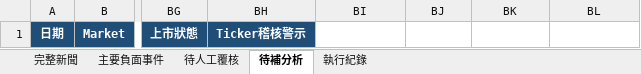
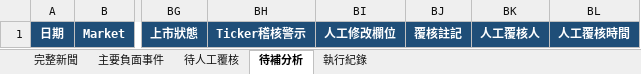
Before and after one commit to RMSecfb/negative-news, an Excel workbook: news_daily/2026-10-23.xlsx, sheet 待補分析, drawn as a sheet; only a part is shown, gaps mark what is left out; values as stored, in another font and other column widths than the file's, no borders; the diff names each change by its address in the sheet, - before the commit and + after, or states it on an @@ line.

```diff
--- a/news_daily/2026-10-23.xlsx (sheet 待補分析)
+++ b/news_daily/2026-10-23.xlsx (sheet 待補分析)
-BI1: (empty)
+BI1: 人工修改欄位
-BI1:BL1 fill: none
+BI1:BL1 fill: #1F4E78
-BJ1: (empty)
+BJ1: 覆核註記
-BK1: (empty)
+BK1: 人工覆核人
-BL1: (empty)
+BL1: 人工覆核時間
```
Also changed, not shown: sheet 完整新聞, sheet 待人工覆核, sheet 主要負面事件, 1 other file.
